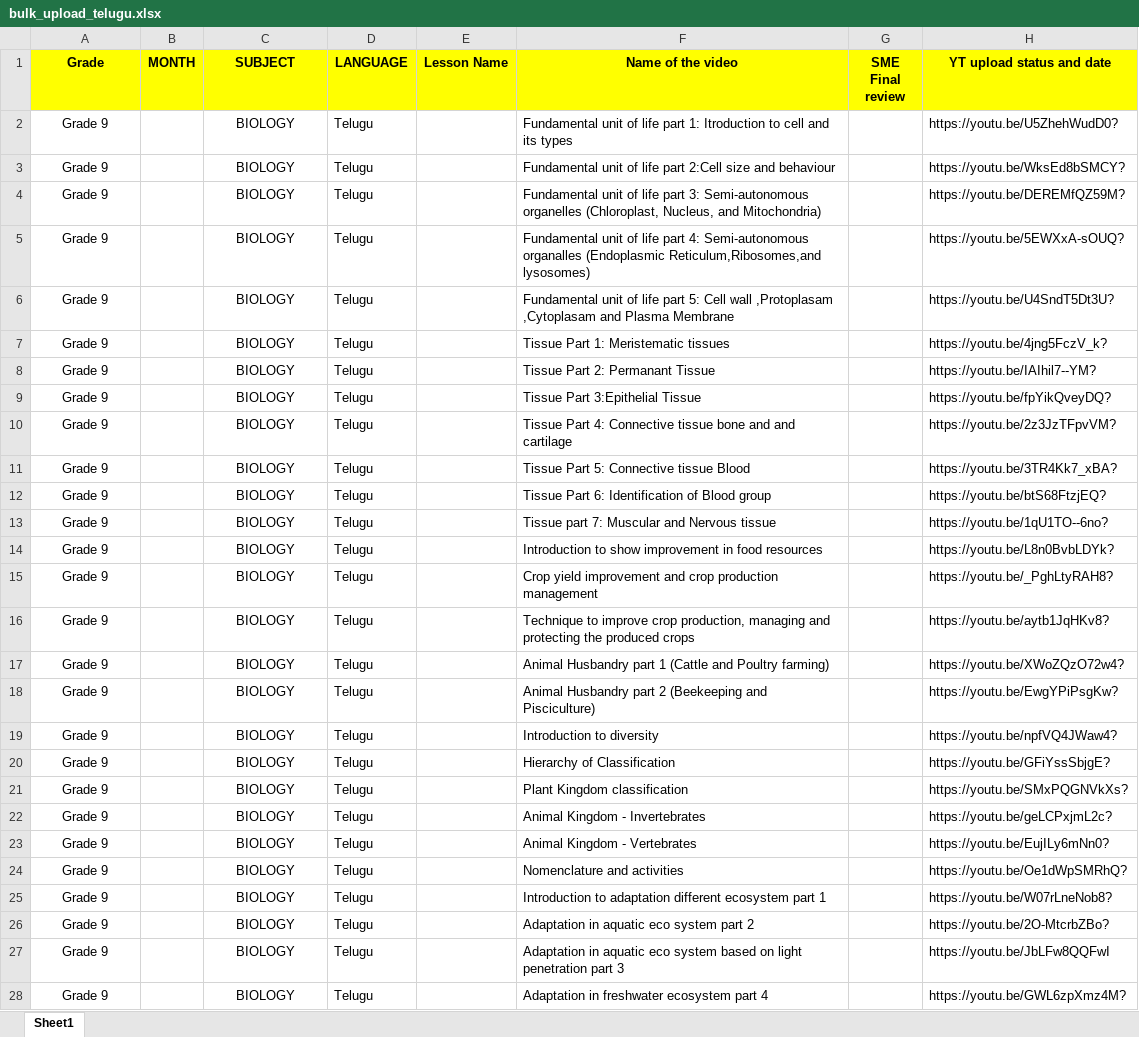
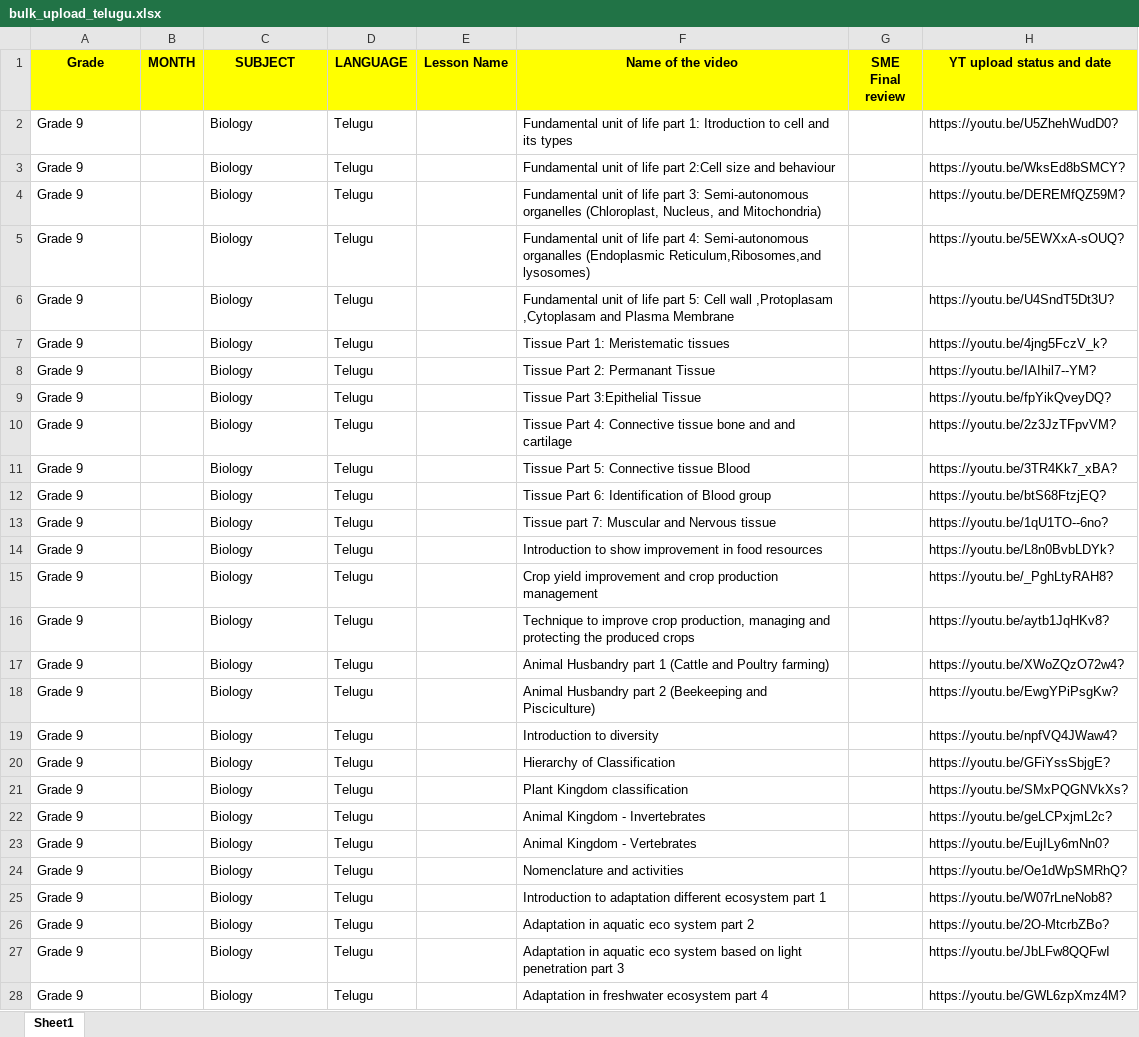
Before and after one commit to ManpraXSoftware/edx-platform, an Excel workbook: common/djangoapps/student/management/commands/static/bulk_upload_telugu.xlsx, sheet Sheet1, drawn as a sheet; only a part is shown; values as stored, in another font and other column widths than the file's, no borders; the diff covers the shown part only; the diff names each change by its address in the sheet, - before the commit and + after, or states it on an @@ line.

Commit message:
update grade change from categories

```diff
--- a/common/djangoapps/student/management/commands/static/bulk_upload_telugu.xlsx (sheet Sheet1)
+++ b/common/djangoapps/student/management/commands/static/bulk_upload_telugu.xlsx (sheet Sheet1)
-A2:A28 alignment: center
+A2:A28 alignment: left
-C2:C28 (SUBJECT): BIOLOGY
+C2:C28 (SUBJECT): Biology
-C2:C28 alignment: center
+C2:C28 alignment: left
```
Also changed, not shown: 43 edited cells and cell formats elsewhere in this sheet, common/djangoapps/student/management/commands/static/bulk_upload_English.xlsx, 6 other files.
